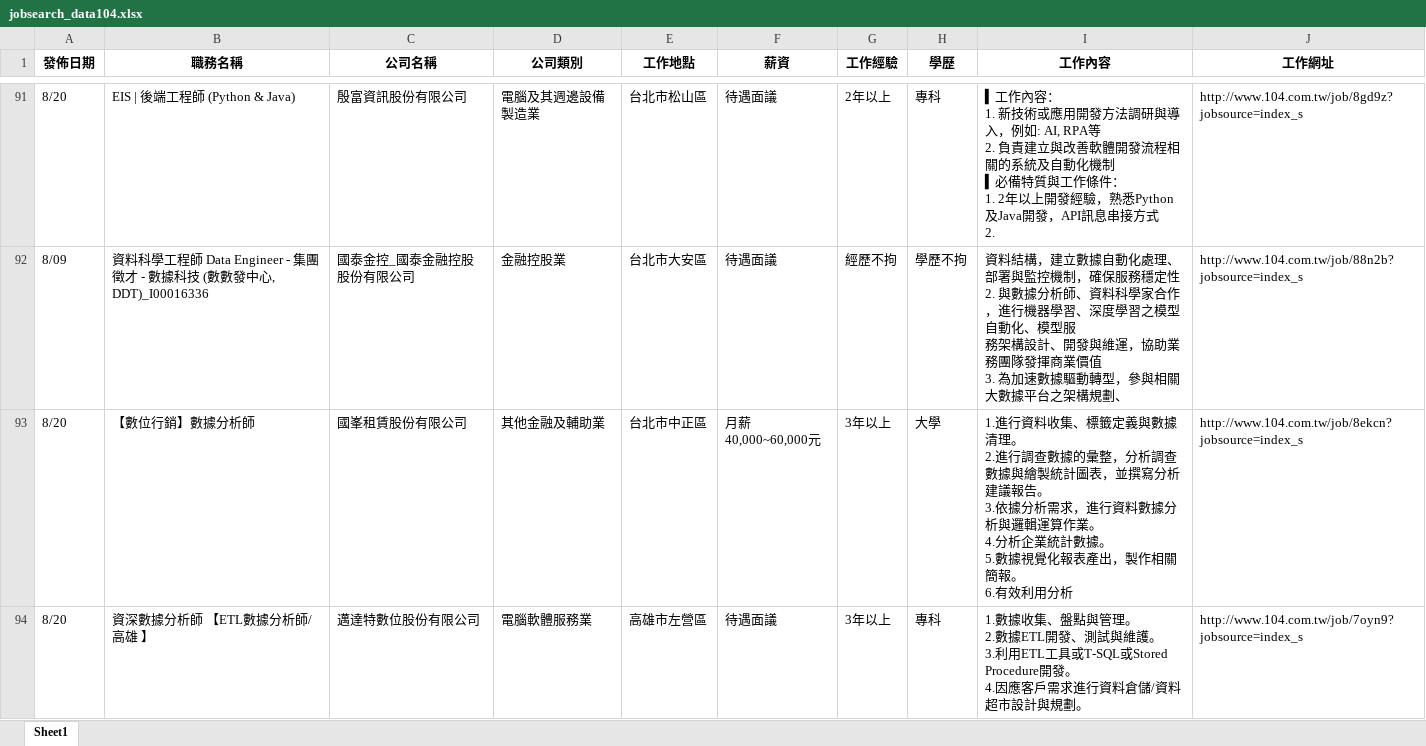
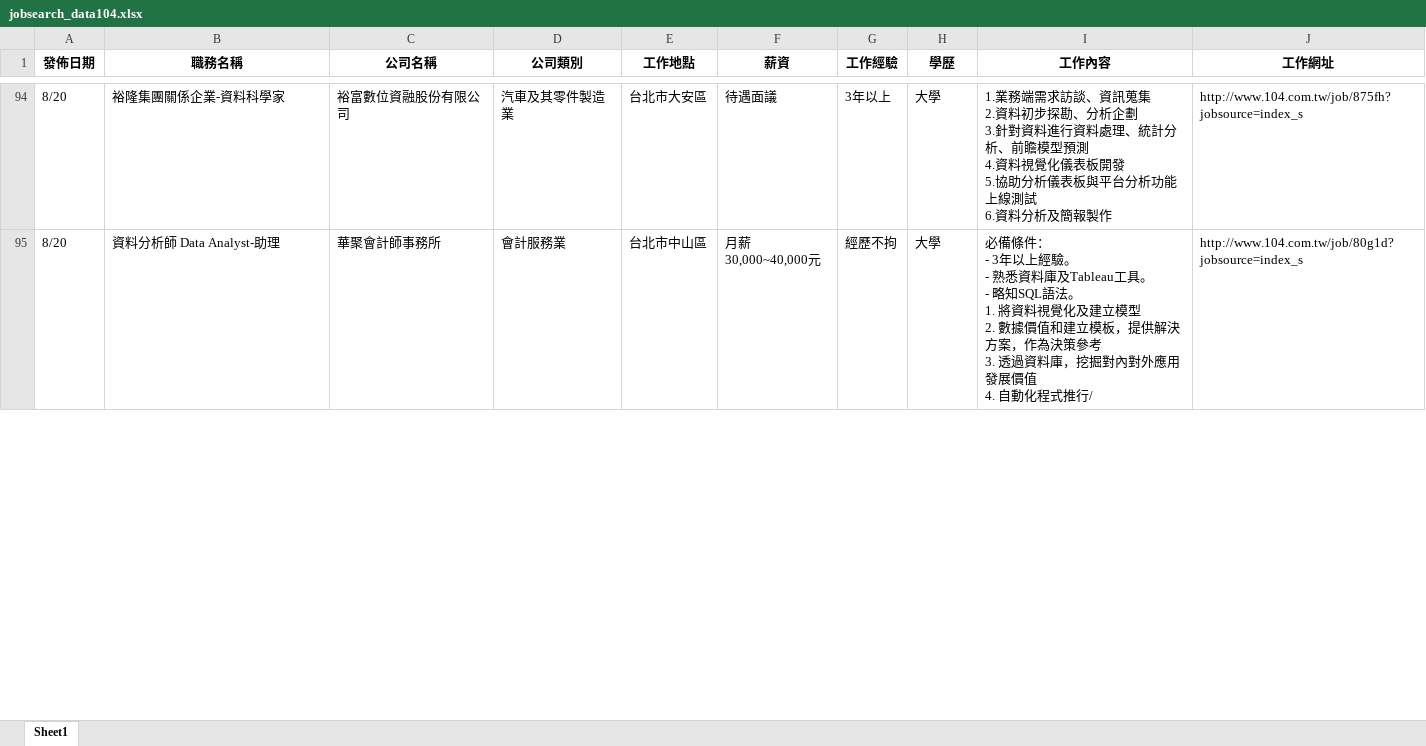
Before and after one commit to lingchiehtai/practice, an Excel workbook: RequestData/jobsearch_data104.xlsx, sheet Sheet1, drawn as a sheet; only a part is shown, gaps mark what is left out; values as stored, in another font and other column widths than the file's, no borders; removed rows and columns are numbered as before the commit, all else as after; ↵ is a line break in a cell; the diff covers the shown part only; the diff names each change by its address in the sheet, - before the commit and + after, or states it on an @@ line.

Commit message:
Update jobsearch_data104.xlsx

```diff
--- a/RequestData/jobsearch_data104.xlsx (sheet Sheet1)
+++ b/RequestData/jobsearch_data104.xlsx (sheet Sheet1)
-B94 (職務名稱): EIS | 後端工程師 (Python & Java)
+B94 (職務名稱): 裕隆集團關係企業-資料科學家
-C94 (公司名稱): 殷富資訊股份有限公司
+C94 (公司名稱): 裕富數位資融股份有限公司
-D94 (公司類別): 電腦及其週邊設備製造業
+D94 (公司類別): 汽車及其零件製造業
-E94 (工作地點): 台北市松山區
+E94 (工作地點): 台北市大安區
-G94 (工作經驗): 2年以上
+G94 (工作經驗): 3年以上
-H94 (學歷): 專科
+H94 (學歷): 大學
-I94 (工作內容): ▍工作內容： ↵ 1. 新技術或應用開發方法調研與導入，例如: AI, RPA等 ↵ 2. 負責建立與改善軟體開發流程相關的系統及自動化機制 ↵ ▍必備特質與工作條件： ↵ 1. 2年以上開發經驗，熟悉Python及Java開發，API訊息串接方式 ↵ 2.
+I94 (工作內容): 1.業務端需求訪談、資訊蒐集 ↵ 2.資料初步探勘、分析企劃 ↵ 3.針對資料進行資料處理、統計分析、前瞻模型預測 ↵ 4.資料視覺化儀表板開發 ↵ 5.協助分析儀表板與平台分析功能上線測試 ↵ 6.資料分析及簡報製作
-J94 (工作網址): http://www.104.com.tw/job/8gd9z?jobsource=index_s
+J94 (工作網址): http://www.104.com.tw/job/875fh?jobsource=index_s
-row 92: 8/09 | 資料科學工程師 Data Engineer - 集團徵才 - 數據科技 (數數發中心, DDT)_I00016336 | 國泰金控_國泰金融控股股份有限公司 | 金融控股業 | 台北市大安區 | 待遇面議 | 經歷不拘 | 學歷不拘 | 資料結構，建立數據自動化處理、部署與監控機制，確保服務穩定性 ↵ 2. 與數據分析師、資料科學家合作，進行機器學習、深度學習之模型自動化、模型服 ↵ 務架構設計、開發與維運，協助業務團隊發揮商業價值 ↵ 3. 為加速數據驅動轉型，參與相關大數據平台之架構規劃、 | http://www.104.com.tw/job/88n2b?jobsource=index_s
-B95 (職務名稱): 【數位行銷】數據分析師
+B95 (職務名稱): 資料分析師 Data Analyst-助理
-C95 (公司名稱): 國峯租賃股份有限公司
+C95 (公司名稱): 華聚會計師事務所
-D95 (公司類別): 其他金融及輔助業
+D95 (公司類別): 會計服務業
-E95 (工作地點): 台北市中正區
+E95 (工作地點): 台北市中山區
-F95 (薪資): 月薪40,000~60,000元
+F95 (薪資): 月薪30,000~40,000元
-G95 (工作經驗): 3年以上
+G95 (工作經驗): 經歷不拘
-I95 (工作內容): 1.進行資料收集、標籤定義與數據清理。 ↵ 2.進行調查數據的彙整，分析調查數據與繪製統計圖表，並撰寫分析建議報告。 ↵ 3.依據分析需求，進行資料數據分析與邏輯運算作業。 ↵ 4.分析企業統計數據。 ↵ 5.數據視覺化報表產出，製作相關簡報。 ↵ 6.有效利用分析
+I95 (工作內容): 必備條件： ↵ - 3年以上經驗。 ↵ - 熟悉資料庫及Tableau工具。 ↵ - 略知SQL語法。 ↵ 1. 將資料視覺化及建立模型 ↵ 2. 數據價值和建立模板，提供解決方案，作為決策參考 ↵ 3. 透過資料庫，挖掘對內對外應用發展價值 ↵ 4. 自動化程式推行/
-J95 (工作網址): http://www.104.com.tw/job/8ekcn?jobsource=index_s
+J95 (工作網址): http://www.104.com.tw/job/80g1d?jobsource=index_s
@@ row 94 moved to row 75: 8/20 @@
```
Also changed, not shown: 55 added rows, 54 removed rows, 20 moved rows and 44 edited cells elsewhere in this sheet.
